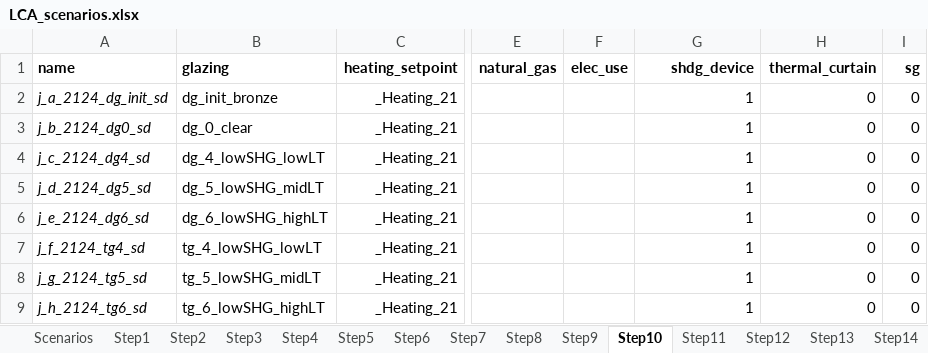
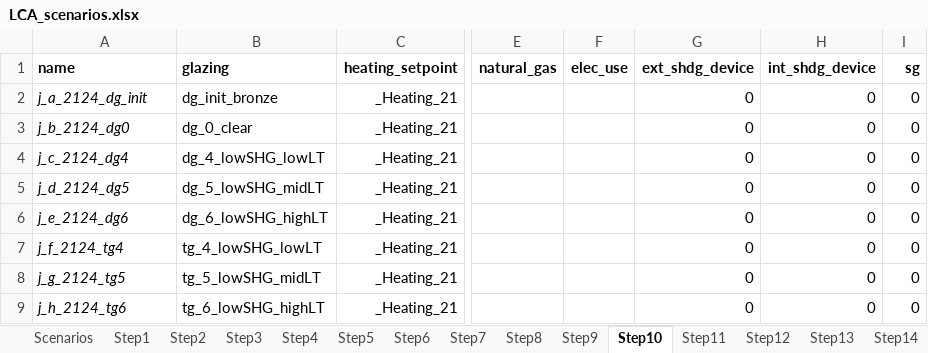
Before and after one commit to JeanSouv/LCA_IGUs, an Excel workbook: files/LCA_scenarios.xlsx, sheet Step10, drawn as a sheet; only a part is shown, gaps mark what is left out; values as stored, in another font and other column widths than the file's, no borders; conditional formats not drawn; the diff names each change by its address in the sheet, - before the commit and + after, or states it on an @@ line.

```diff
--- a/files/LCA_scenarios.xlsx (sheet Step10)
+++ b/files/LCA_scenarios.xlsx (sheet Step10)
-G1: shdg_device
+G1: ext_shdg_device
-H1: thermal_curtain
+H1: int_shdg_device
-A2 (name): j_a_2124_dg_init_sd
+A2 (name): j_a_2124_dg_init
-G2:G9 (ext_shdg_device): 1
+G2:G9 (ext_shdg_device): 0
-A3 (name): j_b_2124_dg0_sd
+A3 (name): j_b_2124_dg0
-A4 (name): j_c_2124_dg4_sd
+A4 (name): j_c_2124_dg4
-A5 (name): j_d_2124_dg5_sd
+A5 (name): j_d_2124_dg5
-A6 (name): j_e_2124_dg6_sd
+A6 (name): j_e_2124_dg6
-A7 (name): j_f_2124_tg4_sd
+A7 (name): j_f_2124_tg4
-A8 (name): j_g_2124_tg5_sd
+A8 (name): j_g_2124_tg5
-A9 (name): j_h_2124_tg6_sd
+A9 (name): j_h_2124_tg6
```
Also changed, not shown: sheet Step4, sheet Step6, sheet Step7, sheet Step5, sheet Step2, sheet Step8, 12 more sheets, BEM_LCA_Hypothesis.xlsx, 4 other files.
